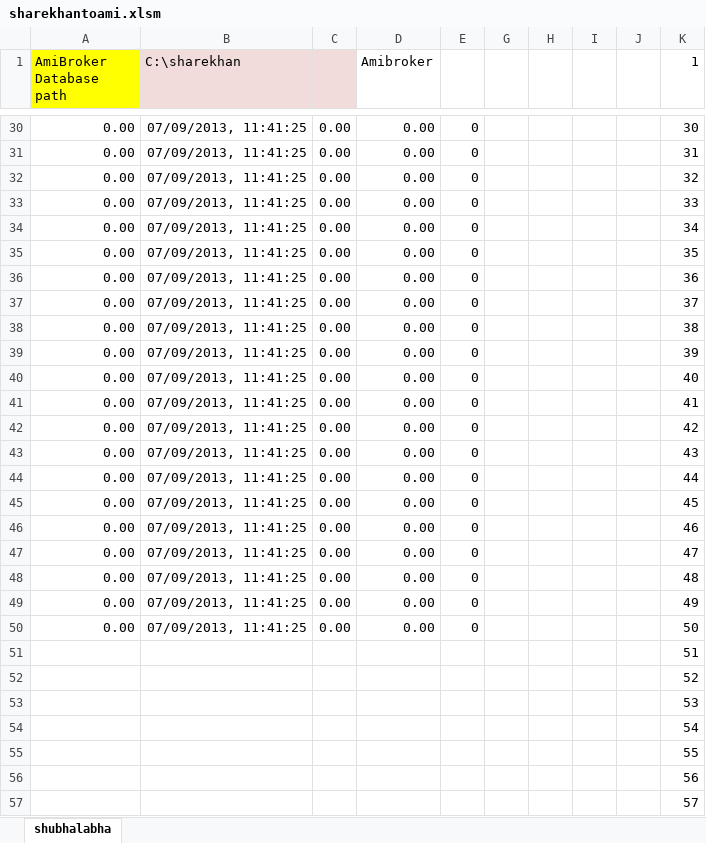
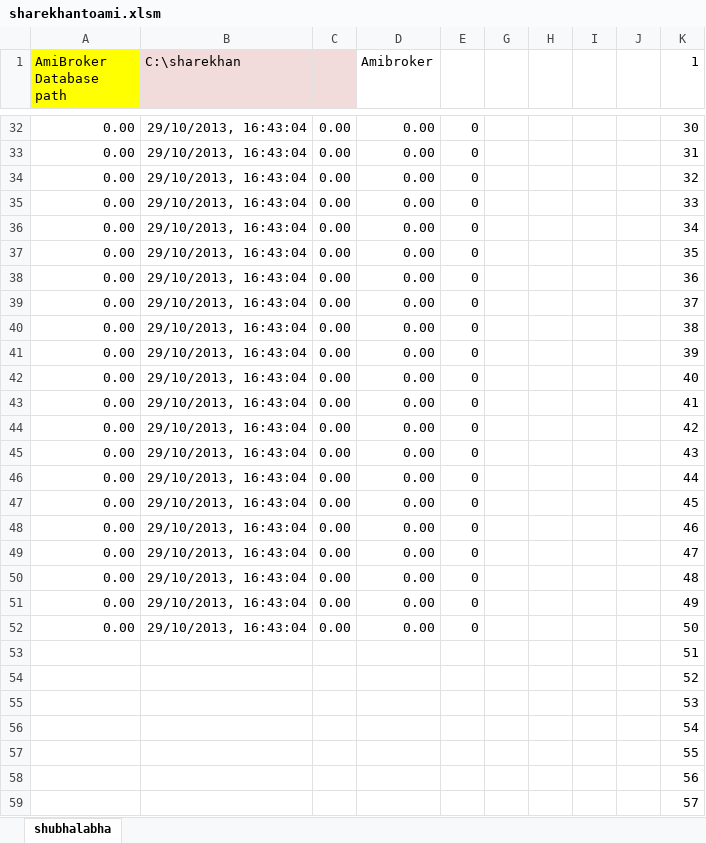
Before and after one commit to webshub/rtwithoutrtd, an Excel workbook: Shubharealtime/Shubharealtime/sharekhantoami.xlsm, sheet shubhalabha, drawn as a sheet; only a part is shown, gaps mark what is left out; values as stored, in another font and other column widths than the file's, no borders; charts and pictures not drawn; addresses are those after the commit; the diff covers the shown part only; the diff names each change by its address in the sheet, - before the commit and + after, or states it on an @@ line.

```diff
--- a/Shubharealtime/Shubharealtime/sharekhantoami.xlsm (sheet shubhalabha)
+++ b/Shubharealtime/Shubharealtime/sharekhantoami.xlsm (sheet shubhalabha)
-B32:B52 (C:\sharekhan): 07/09/2013, 11:41:25
+B32:B52 (C:\sharekhan): 29/10/2013, 16:43:04
```
Also changed, not shown: 2 added rows and 24 edited cells elsewhere in this sheet, charts or pictures, Shubharealtime/Shubharealtime/shubhaodin.xlsm, 21 other files.
